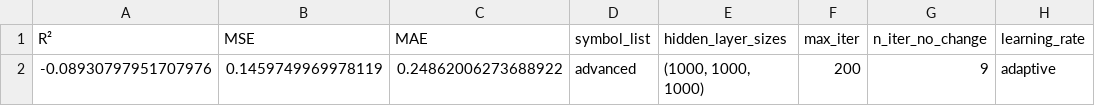
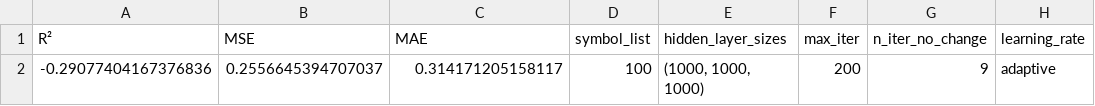
Before and after one commit to P1N60/stock_predictor, a CSV file: models/best_model_results.csv, drawn as a sheet; only a part is shown; the diff names each change by its address in the sheet, - before the commit and + after, or states it on an @@ line.

```diff
--- a/models/best_model_results.csv
+++ b/models/best_model_results.csv
-A2 (R²): -0.08930797951707976
+A2 (R²): -0.29077404167376836
-B2 (MSE): 0.1459749969978119
+B2 (MSE): 0.2556645394707037
-C2 (MAE): 0.24862006273688922
+C2 (MAE): 0.314171205158117
-D2 (symbol_list): advanced
+D2 (symbol_list): 100
```
Also changed, not shown: data/filtered_tickers.csv, data/test_results.csv, 1 other file.
